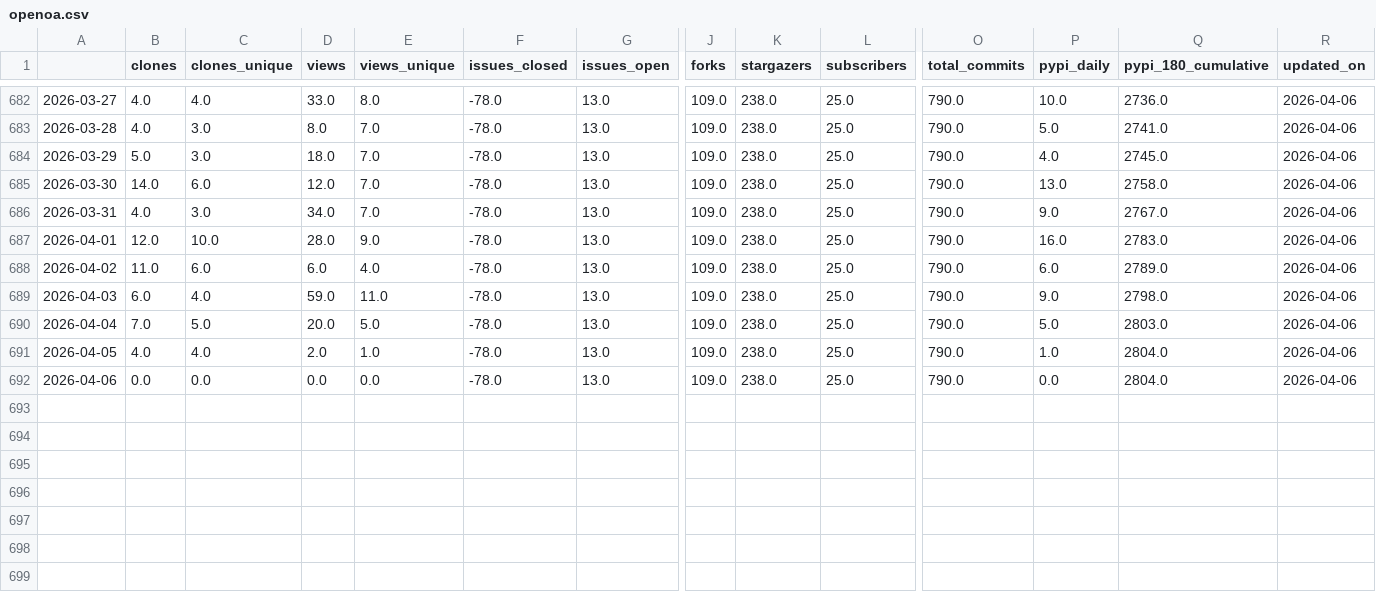
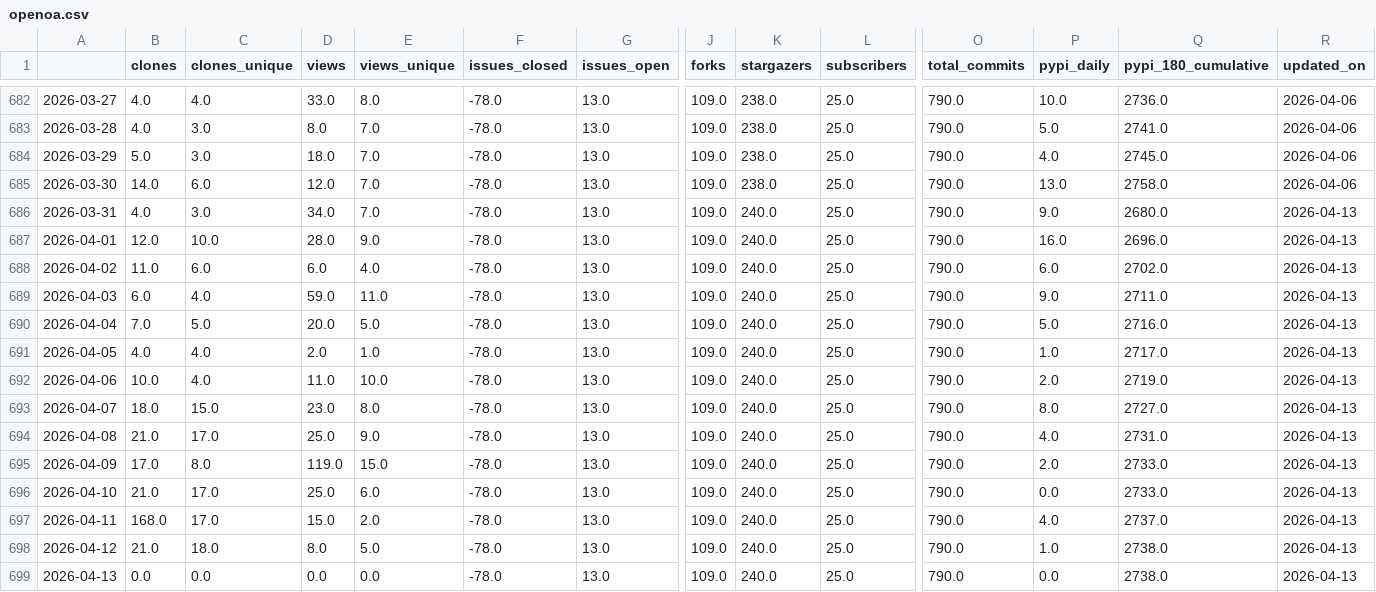
Before and after one commit to RHammond2/osos, a CSV file: data/openoa.csv, drawn as a sheet; only a part is shown, gaps mark what is left out; rows hold the shown columns only; the diff names each change by its address in the sheet, - before the commit and + after, or states it on an @@ line.

Commit message:
update osos data and plots

```diff
--- a/data/openoa.csv
+++ b/data/openoa.csv
-K686:K692 (stargazers): 238.0
+K686:K692 (stargazers): 240.0
-Q686 (pypi_180_cumulative): 2767.0
+Q686 (pypi_180_cumulative): 2680.0
-R686:R692 (updated_on): 2026-04-06
+R686:R692 (updated_on): 2026-04-13
-Q687 (pypi_180_cumulative): 2783.0
+Q687 (pypi_180_cumulative): 2696.0
-Q688 (pypi_180_cumulative): 2789.0
+Q688 (pypi_180_cumulative): 2702.0
-Q689 (pypi_180_cumulative): 2798.0
+Q689 (pypi_180_cumulative): 2711.0
-Q690 (pypi_180_cumulative): 2803.0
+Q690 (pypi_180_cumulative): 2716.0
-Q691 (pypi_180_cumulative): 2804.0
+Q691 (pypi_180_cumulative): 2717.0
-B692 (clones): 0.0
+B692 (clones): 10.0
-C692 (clones_unique): 0.0
+C692 (clones_unique): 4.0
-D692 (views): 0.0
+D692 (views): 11.0
-E692 (views_unique): 0.0
+E692 (views_unique): 10.0
-P692 (pypi_daily): 0.0
+P692 (pypi_daily): 2.0
-Q692 (pypi_180_cumulative): 2804.0
+Q692 (pypi_180_cumulative): 2719.0
+row 693: 2026-04-07 | 18.0 | 15.0 | 23.0 | 8.0 | -78.0 | 13.0 | 109.0 | 240.0 | 25.0 | 790.0 | 8.0 | 2727.0 | 2026-04-13
+row 694: 2026-04-08 | 21.0 | 17.0 | 25.0 | 9.0 | -78.0 | 13.0 | 109.0 | 240.0 | 25.0 | 790.0 | 4.0 | 2731.0 | 2026-04-13
+row 695: 2026-04-09 | 17.0 | 8.0 | 119.0 | 15.0 | -78.0 | 13.0 | 109.0 | 240.0 | 25.0 | 790.0 | 2.0 | 2733.0 | 2026-04-13
+row 696: 2026-04-10 | 21.0 | 17.0 | 25.0 | 6.0 | -78.0 | 13.0 | 109.0 | 240.0 | 25.0 | 790.0 | 0.0 | 2733.0 | 2026-04-13
+row 697: 2026-04-11 | 168.0 | 17.0 | 15.0 | 2.0 | -78.0 | 13.0 | 109.0 | 240.0 | 25.0 | 790.0 | 4.0 | 2737.0 | 2026-04-13
+row 698: 2026-04-12 | 21.0 | 18.0 | 8.0 | 5.0 | -78.0 | 13.0 | 109.0 | 240.0 | 25.0 | 790.0 | 1.0 | 2738.0 | 2026-04-13
+row 699: 2026-04-13 | 0.0 | 0.0 | 0.0 | 0.0 | -78.0 | 13.0 | 109.0 | 240.0 | 25.0 | 790.0 | 0.0 | 2738.0 | 2026-04-13
```
Also changed, not shown: data/coral.csv, data/landbosse.csv, 13 other files.
